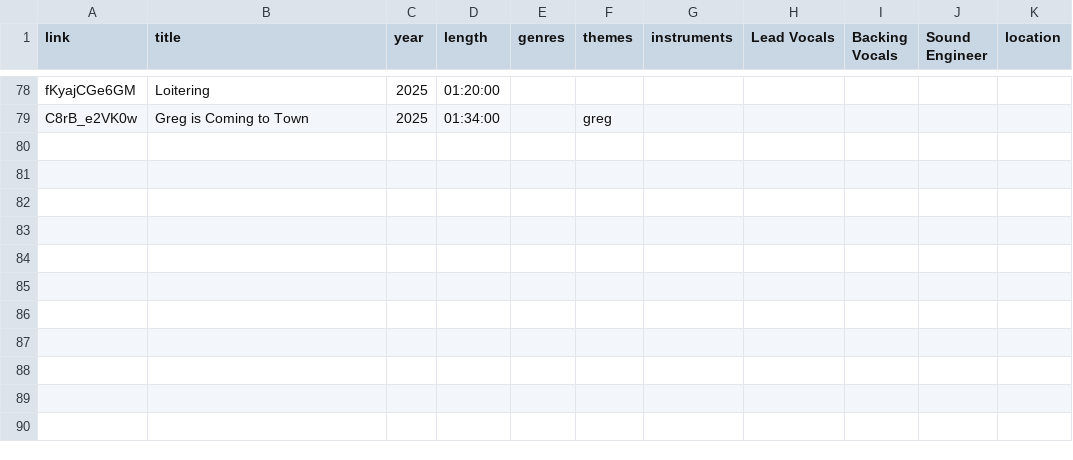
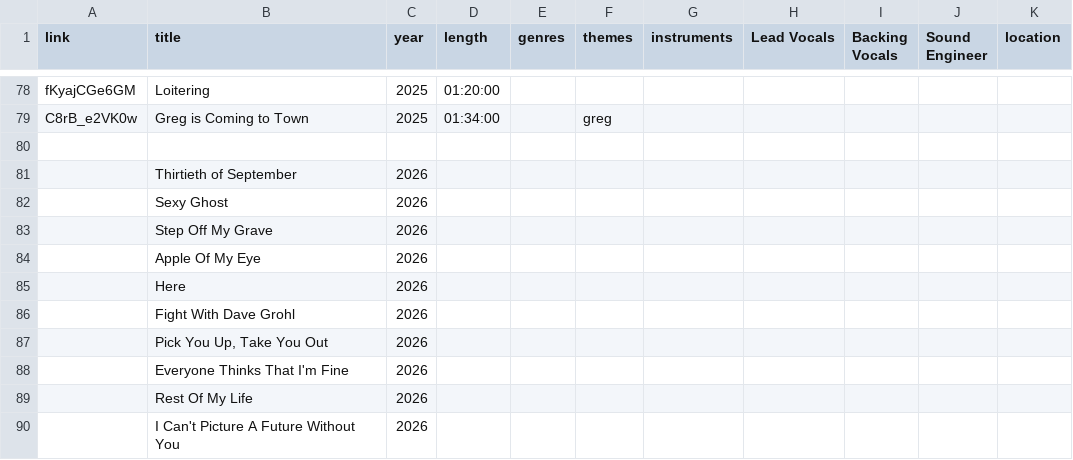
Before and after one commit to CaioMGA/foo-fansite-v2, a CSV file: songs-db.csv, drawn as a sheet; only a part is shown, gaps mark what is left out.

```diff
--- a/songs-db.csv
+++ b/songs-db.csv
@@ -79 +79,12 @@ fKyajCGe6GM;Loitering;2025;01:20:00;;;;;;;
 C8rB_e2VK0w;Greg is Coming to Town;2025;01:34:00;;greg;;;;;
+;;;;;;;;;;
+;Thirtieth of September;2026;;;;;;;;
+;Sexy Ghost;2026;;;;;;;;
+;Step Off My Grave;2026;;;;;;;;
+;Apple Of My Eye;2026;;;;;;;;
+;Here;2026;;;;;;;;
+;Fight With Dave Grohl;2026;;;;;;;;
+;Pick You Up, Take You Out;2026;;;;;;;;
+;Everyone Thinks That I'm Fine;2026;;;;;;;;
+;Rest Of My Life;2026;;;;;;;;
+;I Can't Picture A Future Without You;2026;;;;;;;;
```
Also changed, not shown: 12 other files.
